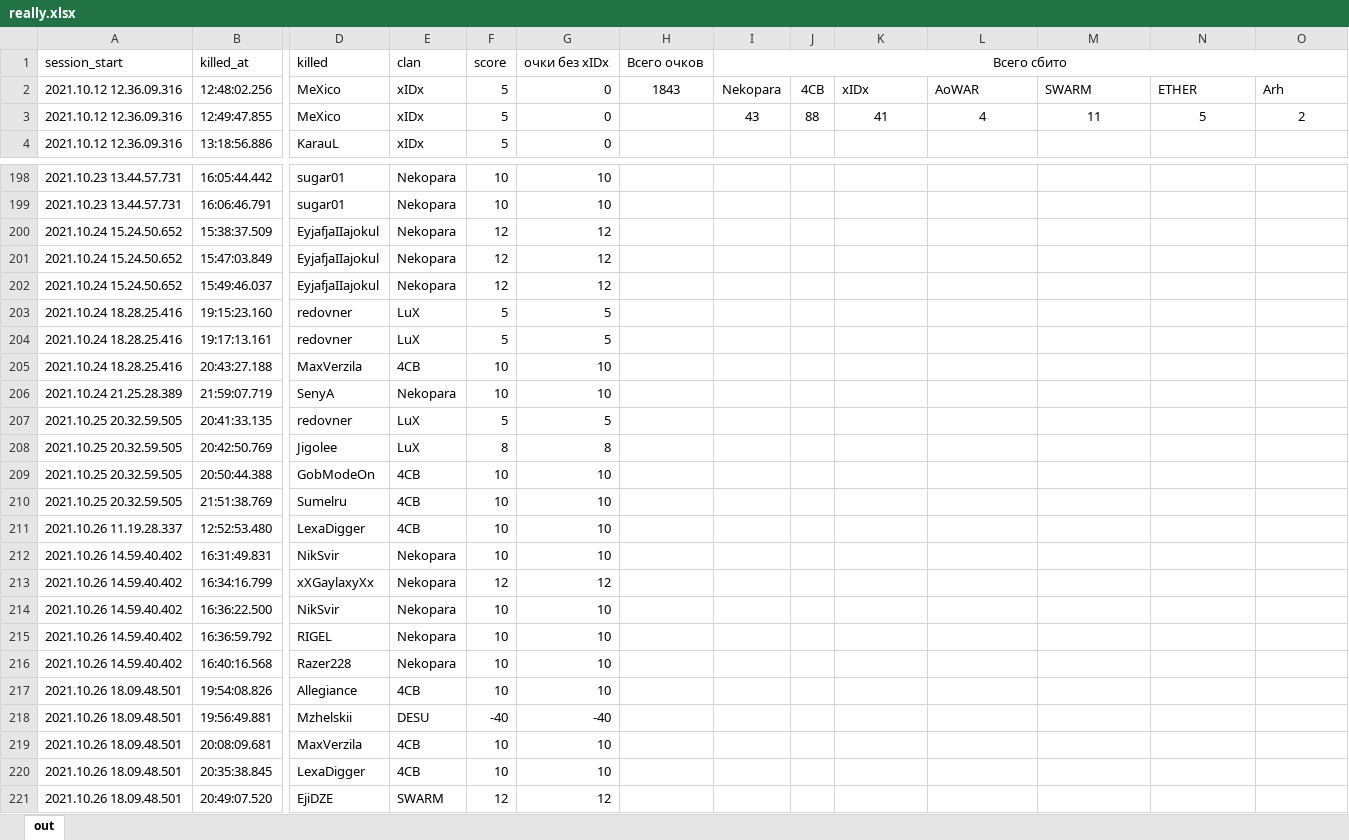
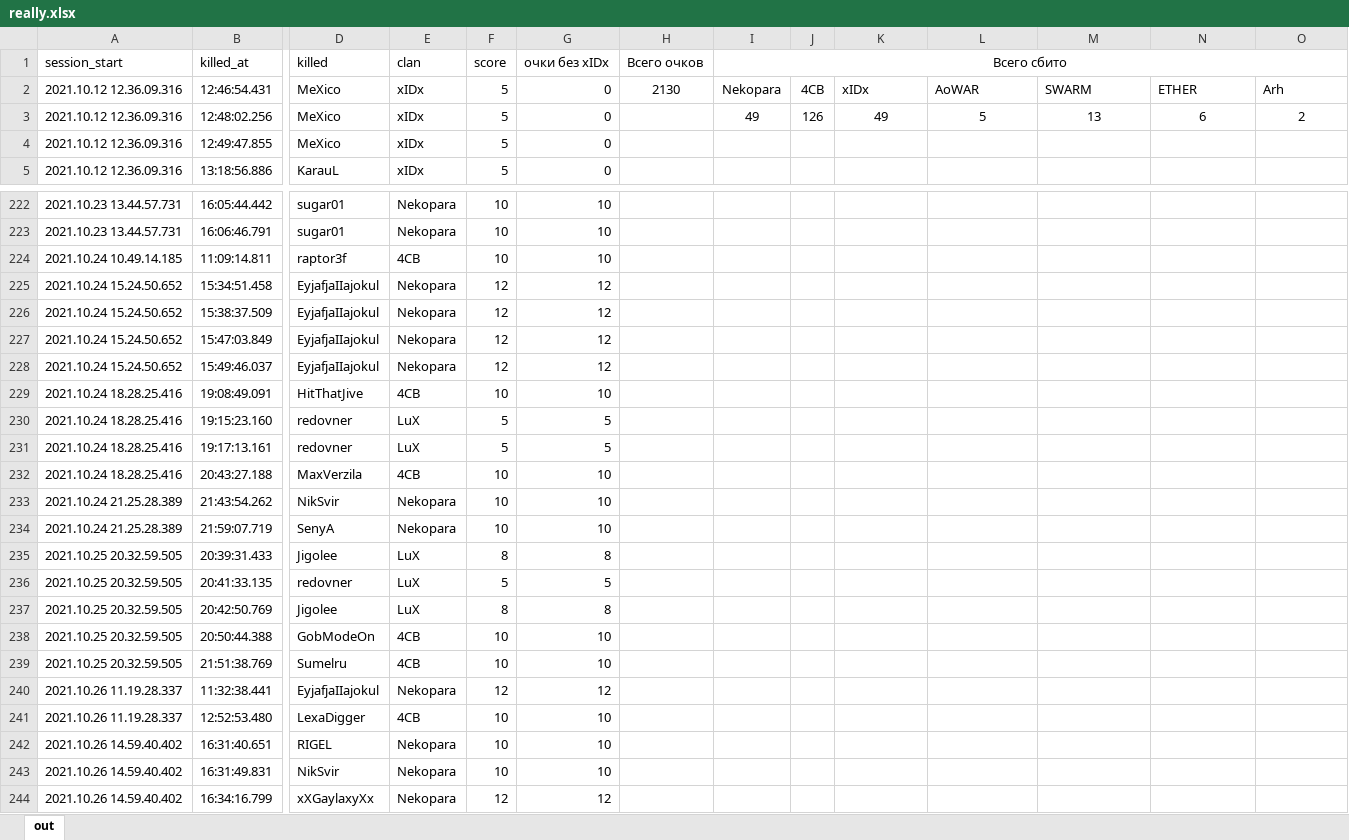
Before and after one commit to Feresey/haward, an Excel workbook: really.xlsx, sheet out, drawn as a sheet; only a part is shown, gaps mark what is left out; the shorter side is filled out with more unchanged rows; values as stored, in another font and other column widths than the file's, no borders; addresses are those after the commit; rows hold the shown columns only; the diff covers the shown part only; the diff names each change by its address in the sheet, - before the commit and + after, or states it on an @@ line.

Commit message:
Fix last line loss

```diff
--- a/really.xlsx (sheet out)
+++ b/really.xlsx (sheet out)
+row 2: 2021.10.12 12.36.09.316 | 12:46:54.431 | MeXico | xIDx | 5 | 0 | 2130 | Nekopara | 4CB | xIDx | AoWAR | SWARM | ETHER | Arh
-H3 (Всего очков): 1843
+H3 (Всего очков): (empty)
-I3 (Всего сбито): Nekopara
+I3 (Всего сбито): 49
-J3: 4CB
+J3: 126
-K3: xIDx
+K3: 49
-K3:O3 alignment: left
+K3:O3 alignment: center
-L3: AoWAR
+L3: 5
-M3: SWARM
+M3: 13
-N3: ETHER
+N3: 6
-O3: Arh
+O3: 2
-I4 (Всего сбито): 43
+I4 (Всего сбито): (empty)
-J4: 88
+J4: (empty)
-K4: 41
+K4: (empty)
-L4: 4
+L4: (empty)
-M4: 11
+M4: (empty)
-N4: 5
+N4: (empty)
-O4: 2
+O4: (empty)
+row 224: 2021.10.24 10.49.14.185 | 11:09:14.811 | raptor3f | 4CB | 10 | 10
+row 225: 2021.10.24 15.24.50.652 | 15:34:51.458 | EyjafjaIIajokul | Nekopara | 12 | 12
+row 229: 2021.10.24 18.28.25.416 | 19:08:49.091 | HitThatJive | 4CB | 10 | 10
+row 233: 2021.10.24 21.25.28.389 | 21:43:54.262 | NikSvir | Nekopara | 10 | 10
+row 235: 2021.10.25 20.32.59.505 | 20:39:31.433 | Jigolee | LuX | 8 | 8
+row 240: 2021.10.26 11.19.28.337 | 11:32:38.441 | EyjafjaIIajokul | Nekopara | 12 | 12
+row 242: 2021.10.26 14.59.40.402 | 16:31:40.651 | RIGEL | Nekopara | 10 | 10
```
Also changed, not shown: 28 added rows elsewhere in this sheet, formulas that keep their value, 9 other files.
